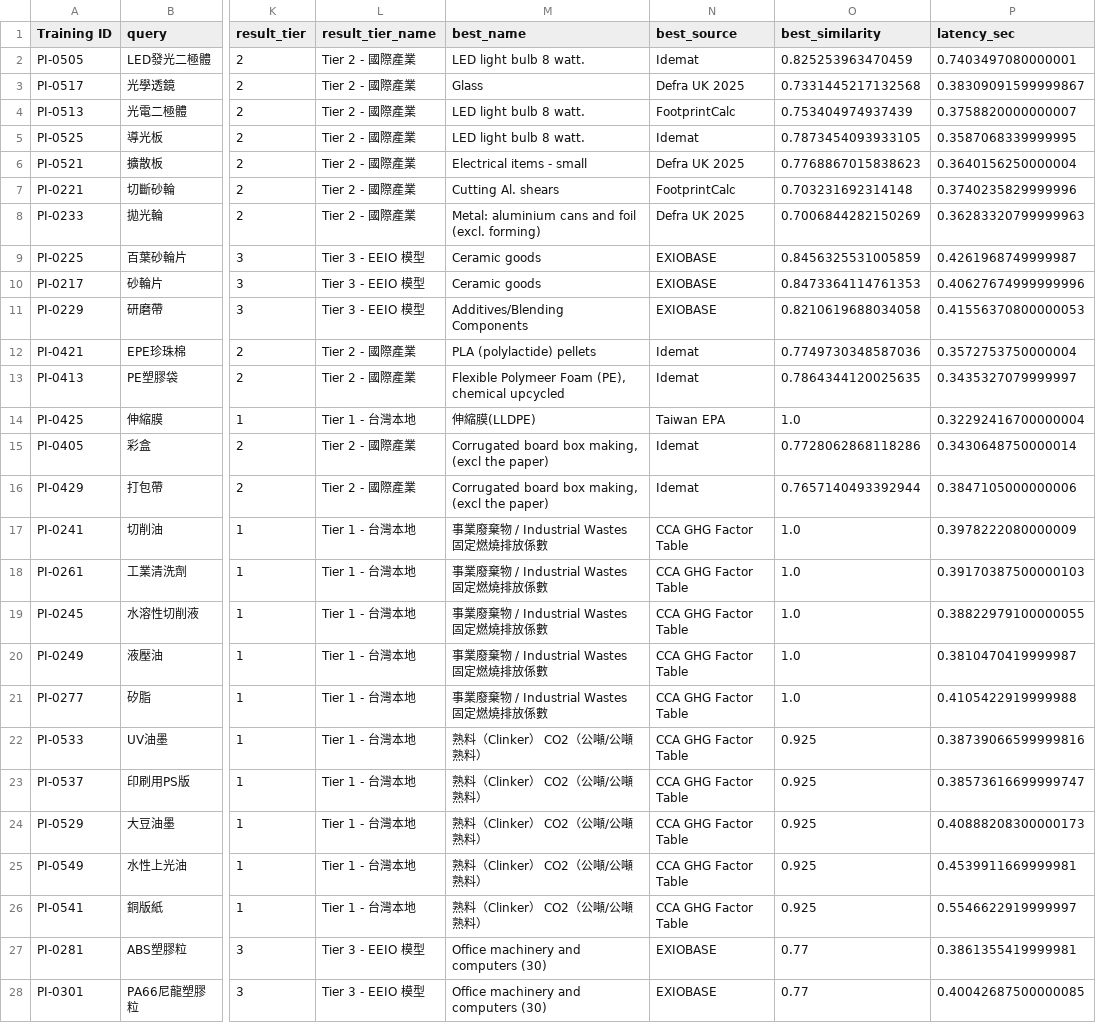
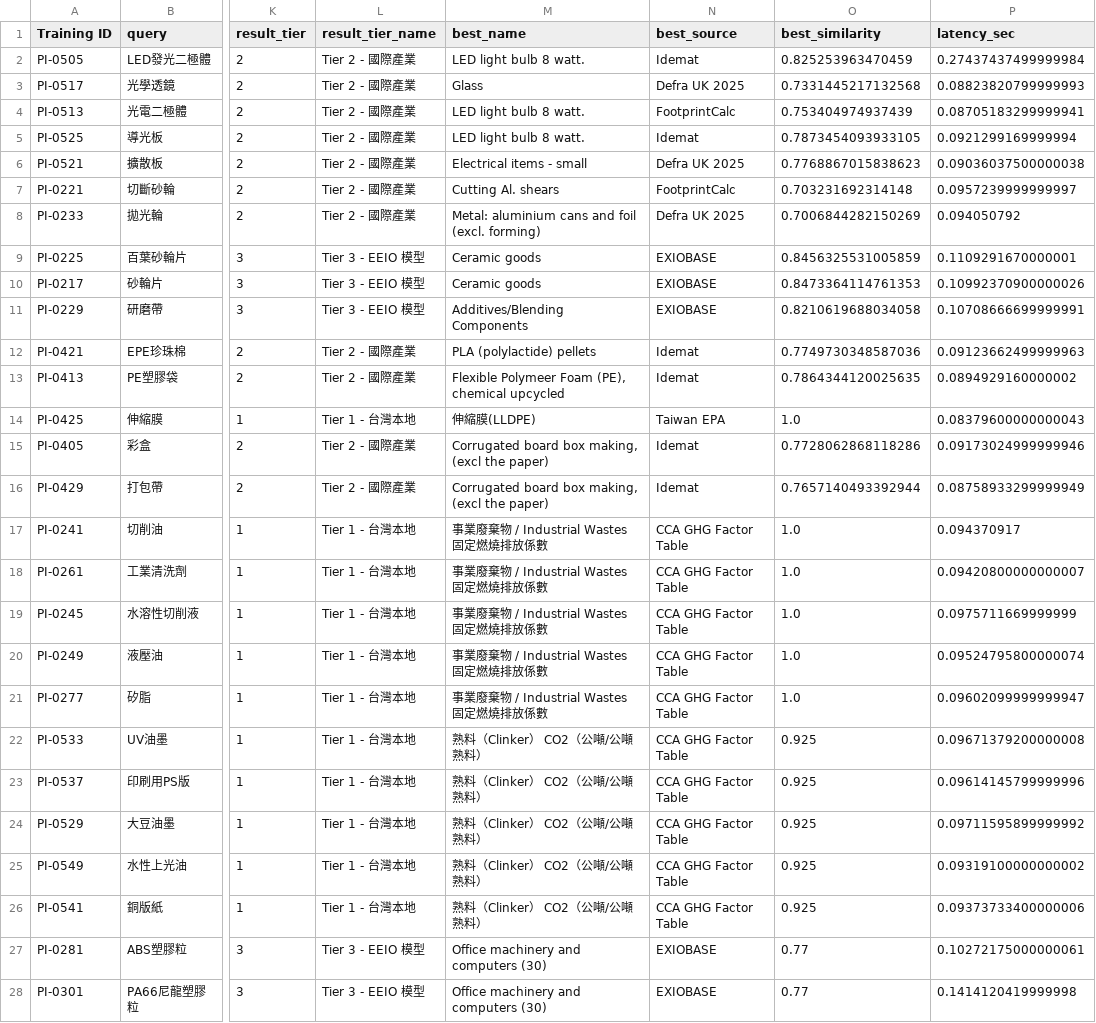
Before and after one commit to chenhuiwen1118/scope3-estimator-streamlit, a CSV file: data/evaluation/procurement_item_gold_kpi_results.csv, drawn as a sheet; only a part is shown, gaps mark what is left out; the diff covers the shown part only; the diff names each change by its address in the sheet, - before the commit and + after, or states it on an @@ line.

Commit message:
Add system KPI evaluation report

```diff
--- a/data/evaluation/procurement_item_gold_kpi_results.csv
+++ b/data/evaluation/procurement_item_gold_kpi_results.csv
-P2 (latency_sec): 0.7403497080000001
+P2 (latency_sec): 0.27437437499999984
-P3 (latency_sec): 0.38309091599999867
+P3 (latency_sec): 0.08823820799999993
-P4 (latency_sec): 0.3758820000000007
+P4 (latency_sec): 0.08705183299999941
-P5 (latency_sec): 0.3587068339999995
+P5 (latency_sec): 0.0921299169999994
-P6 (latency_sec): 0.3640156250000004
+P6 (latency_sec): 0.09036037500000038
-P7 (latency_sec): 0.3740235829999996
+P7 (latency_sec): 0.0957239999999997
-P8 (latency_sec): 0.36283320799999963
+P8 (latency_sec): 0.094050792
-P9 (latency_sec): 0.4261968749999987
+P9 (latency_sec): 0.1109291670000001
-P10 (latency_sec): 0.40627674999999996
+P10 (latency_sec): 0.10992370900000026
-P11 (latency_sec): 0.41556370800000053
+P11 (latency_sec): 0.10708666699999991
-P12 (latency_sec): 0.3572753750000004
+P12 (latency_sec): 0.09123662499999963
-P13 (latency_sec): 0.3435327079999997
+P13 (latency_sec): 0.0894929160000002
-P14 (latency_sec): 0.32292416700000004
+P14 (latency_sec): 0.08379600000000043
-P15 (latency_sec): 0.3430648750000014
+P15 (latency_sec): 0.09173024999999946
-P16 (latency_sec): 0.3847105000000006
+P16 (latency_sec): 0.08758933299999949
-P17 (latency_sec): 0.3978222080000009
+P17 (latency_sec): 0.094370917
-P18 (latency_sec): 0.39170387500000103
+P18 (latency_sec): 0.09420800000000007
-P19 (latency_sec): 0.38822979100000055
+P19 (latency_sec): 0.0975711669999999
-P20 (latency_sec): 0.3810470419999987
+P20 (latency_sec): 0.09524795800000074
-P21 (latency_sec): 0.4105422919999988
+P21 (latency_sec): 0.09602099999999947
-P22 (latency_sec): 0.38739066599999816
+P22 (latency_sec): 0.09671379200000008
-P23 (latency_sec): 0.38573616699999747
+P23 (latency_sec): 0.09614145799999996
-P24 (latency_sec): 0.40888208300000173
+P24 (latency_sec): 0.09711595899999992
-P25 (latency_sec): 0.4539911669999981
+P25 (latency_sec): 0.09319100000000002
-P26 (latency_sec): 0.5546622919999997
+P26 (latency_sec): 0.09373733400000006
-P27 (latency_sec): 0.3861355419999981
+P27 (latency_sec): 0.10272175000000061
-P28 (latency_sec): 0.40042687500000085
+P28 (latency_sec): 0.1414120419999998
```
Also changed, not shown: 48 edited cells elsewhere in this file, 6 other files.
